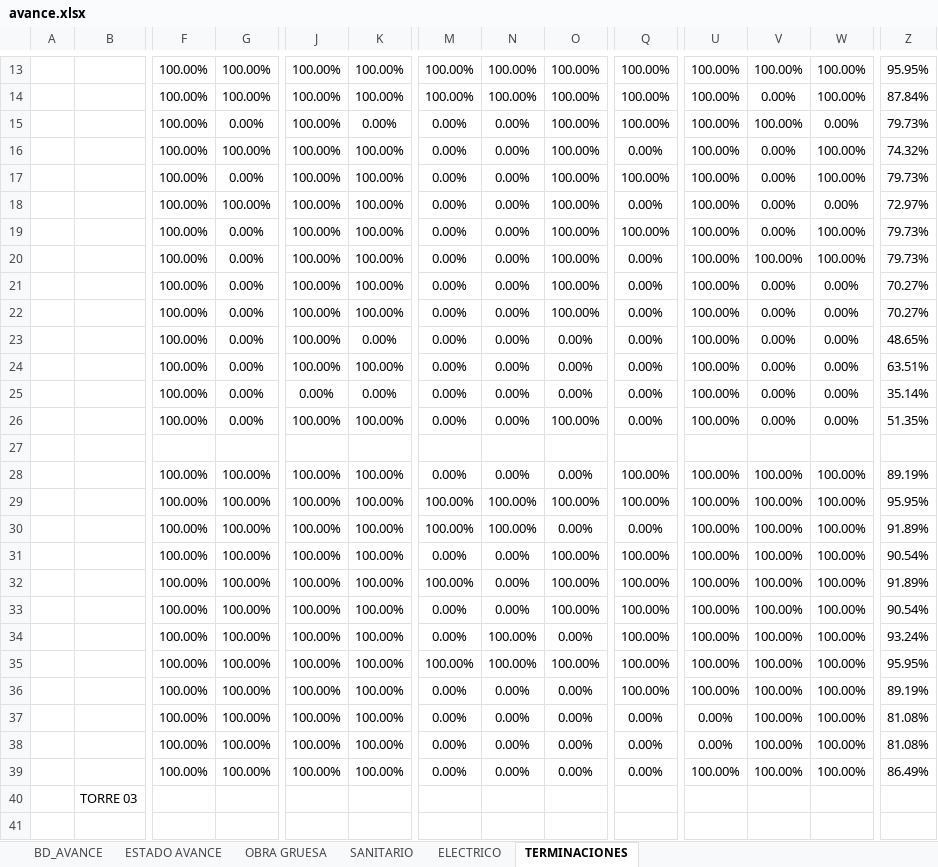
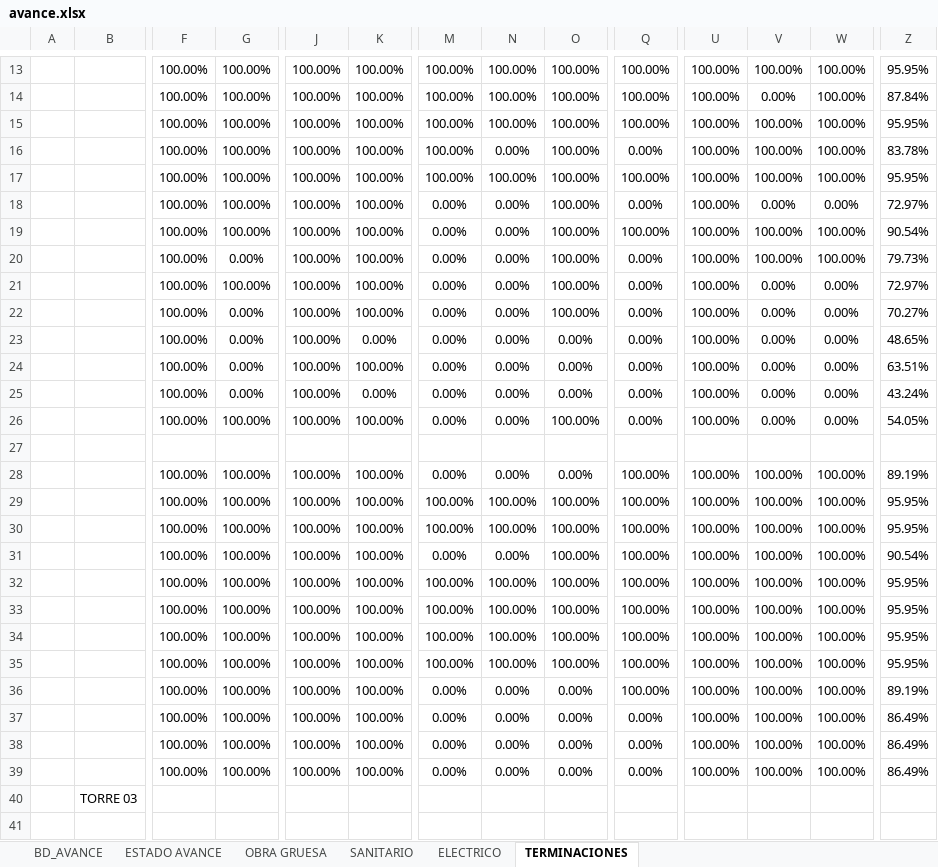
Before and after one commit to ArielPint/LA-CHACRA, an Excel workbook: data/avance.xlsx, sheet TERMINACIONES, drawn as a sheet; only a part is shown, gaps mark what is left out; values as stored, in another font and other column widths than the file's, no borders; charts and pictures and conditional formats not drawn; the diff covers the shown part only; the diff names each change by its address in the sheet, - before the commit and + after, or states it on an @@ line.

```diff
--- a/data/avance.xlsx (sheet TERMINACIONES)
+++ b/data/avance.xlsx (sheet TERMINACIONES)
-G15: 0.00%
+G15: 100.00%
-K15: 0.00%
+K15: 100.00%
-M15:M17: 0.00%
+M15:M17: 100.00%
-N15: 0.00%
+N15: 100.00%
-W15: 0.00%
+W15: 100.00%
-Z15: 79.73%
+Z15: 95.95%
-V16:V17: 0.00%
+V16:V17: 100.00%
-Z16: 74.32%
+Z16: 83.78%
-G17: 0.00%
+G17: 100.00%
-N17: 0.00%
+N17: 100.00%
-Z17: 79.73%
+Z17: 95.95%
-G19: 0.00%
+G19: 100.00%
-V19: 0.00%
+V19: 100.00%
-Z19: 79.73%
+Z19: 90.54%
-G21: 0.00%
+G21: 100.00%
-Z21: 70.27%
+Z21: 72.97%
-J25: 0.00%
+J25: 100.00%
-Z25: 35.14%
+Z25: 43.24%
-G26: 0.00%
+G26: 100.00%
-Z26: 51.35%
+Z26: 54.05%
-O30: 0.00%
+O30: 100.00%
-Q30: 0.00%
+Q30: 100.00%
-Z30: 91.89%
+Z30: 95.95%
-N32:N33: 0.00%
+N32:N33: 100.00%
-Z32: 91.89%
+Z32: 95.95%
-M33:M34: 0.00%
+M33:M34: 100.00%
-Z33: 90.54%
+Z33: 95.95%
-O34: 0.00%
+O34: 100.00%
-Z34: 93.24%
+Z34: 95.95%
-U37:U38: 0.00%
+U37:U38: 100.00%
-Z37:Z38: 81.08%
+Z37:Z38: 86.49%
```
Also changed, not shown: 1 added row and 41 edited cells elsewhere in this sheet, sheet BD_AVANCE, sheet ESTADO AVANCE, sheet ELECTRICO, sheet OBRA GRUESA, sheet SANITARIO, hidden cells, 1 other file.
